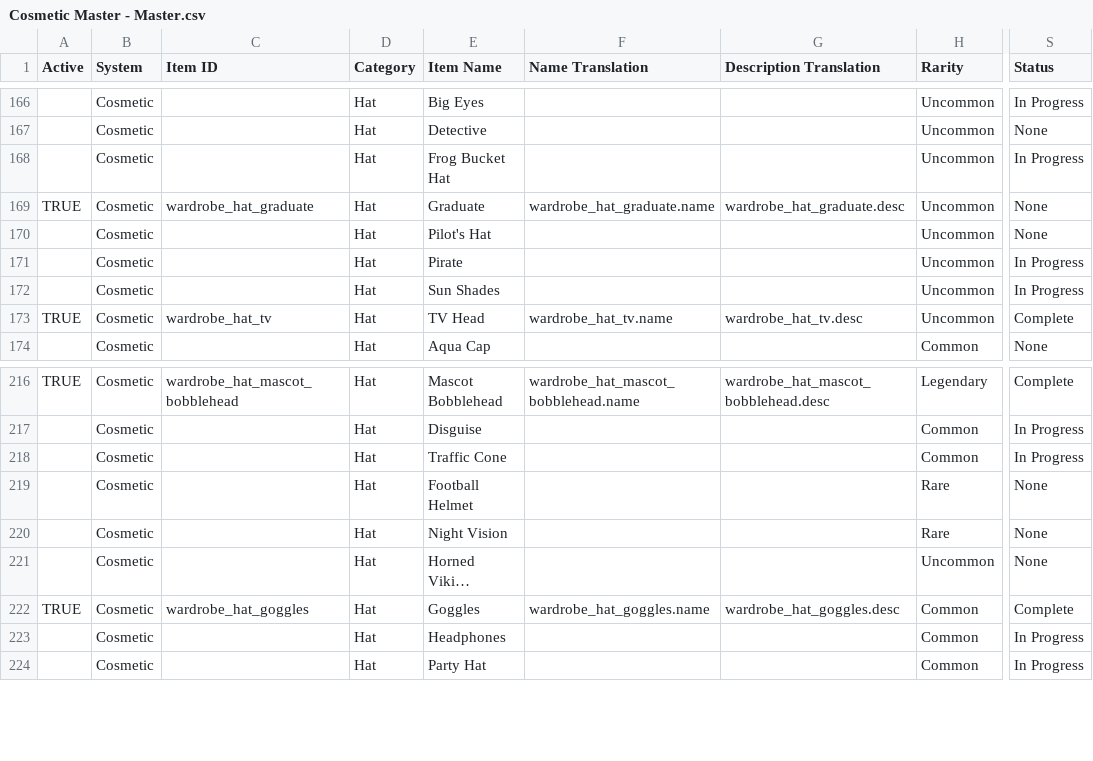
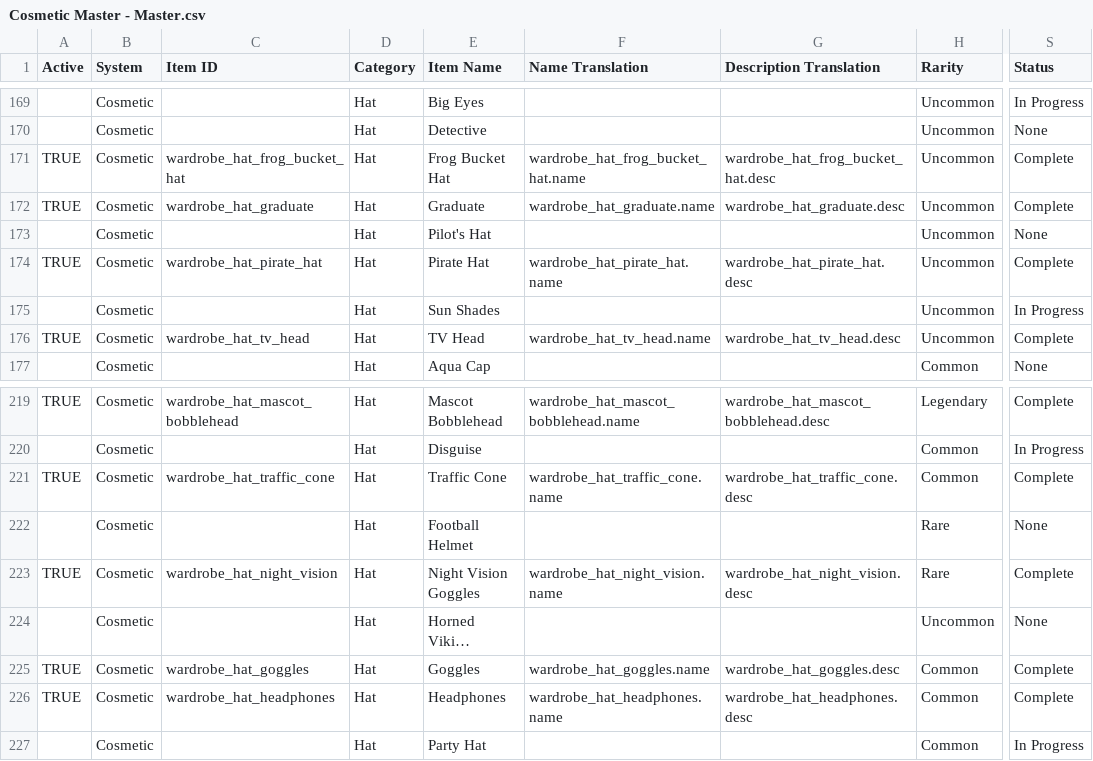
Before and after one commit to ThorNoxcrew/configuration, a CSV file: island/items/Cosmetic Master - Master.csv, drawn as a sheet; only a part is shown, gaps mark what is left out; long unchanged cells end in …; addresses are those after the commit; the diff covers the shown part only; the diff names each change by its address in the sheet, - before the commit and + after, or states it on an @@ line.

```diff
--- a/island/items/Cosmetic Master - Master.csv
+++ b/island/items/Cosmetic Master - Master.csv
-A171 (Active): (empty)
+A171 (Active): TRUE
-C171 (Item ID): (empty)
+C171 (Item ID): wardrobe_hat_frog_bucket_hat
-F171 (Name Translation): (empty)
+F171 (Name Translation): wardrobe_hat_frog_bucket_hat.name
-G171 (Description Translation): (empty)
+G171 (Description Translation): wardrobe_hat_frog_bucket_hat.desc
-S171 (Status): In Progress
+S171 (Status): Complete
-S172 (Status): None
+S172 (Status): Complete
-A174 (Active): (empty)
+A174 (Active): TRUE
-C174 (Item ID): (empty)
+C174 (Item ID): wardrobe_hat_pirate_hat
-E174 (Item Name): Pirate
+E174 (Item Name): Pirate Hat
-F174 (Name Translation): (empty)
+F174 (Name Translation): wardrobe_hat_pirate_hat.name
-G174 (Description Translation): (empty)
+G174 (Description Translation): wardrobe_hat_pirate_hat.desc
-S174 (Status): In Progress
+S174 (Status): Complete
-C176 (Item ID): wardrobe_hat_tv
+C176 (Item ID): wardrobe_hat_tv_head
-F176 (Name Translation): wardrobe_hat_tv.name
+F176 (Name Translation): wardrobe_hat_tv_head.name
-G176 (Description Translation): wardrobe_hat_tv.desc
+G176 (Description Translation): wardrobe_hat_tv_head.desc
-A221 (Active): (empty)
+A221 (Active): TRUE
-C221 (Item ID): (empty)
+C221 (Item ID): wardrobe_hat_traffic_cone
-F221 (Name Translation): (empty)
+F221 (Name Translation): wardrobe_hat_traffic_cone.name
-G221 (Description Translation): (empty)
+G221 (Description Translation): wardrobe_hat_traffic_cone.desc
-S221 (Status): In Progress
+S221 (Status): Complete
-A223 (Active): (empty)
+A223 (Active): TRUE
-C223 (Item ID): (empty)
+C223 (Item ID): wardrobe_hat_night_vision
-E223 (Item Name): Night Vision
+E223 (Item Name): Night Vision Goggles
-F223 (Name Translation): (empty)
+F223 (Name Translation): wardrobe_hat_night_vision.name
-G223 (Description Translation): (empty)
+G223 (Description Translation): wardrobe_hat_night_vision.desc
-S223 (Status): None
+S223 (Status): Complete
-A226 (Active): (empty)
+A226 (Active): TRUE
-C226 (Item ID): (empty)
+C226 (Item ID): wardrobe_hat_headphones
-F226 (Name Translation): (empty)
+F226 (Name Translation): wardrobe_hat_headphones.name
-G226 (Description Translation): (empty)
+G226 (Description Translation): wardrobe_hat_headphones.desc
-S226 (Status): In Progress
+S226 (Status): Complete
```
Also changed, not shown: 4 added rows, 1 removed row and 71 edited cells elsewhere in this file, 1 other file.
